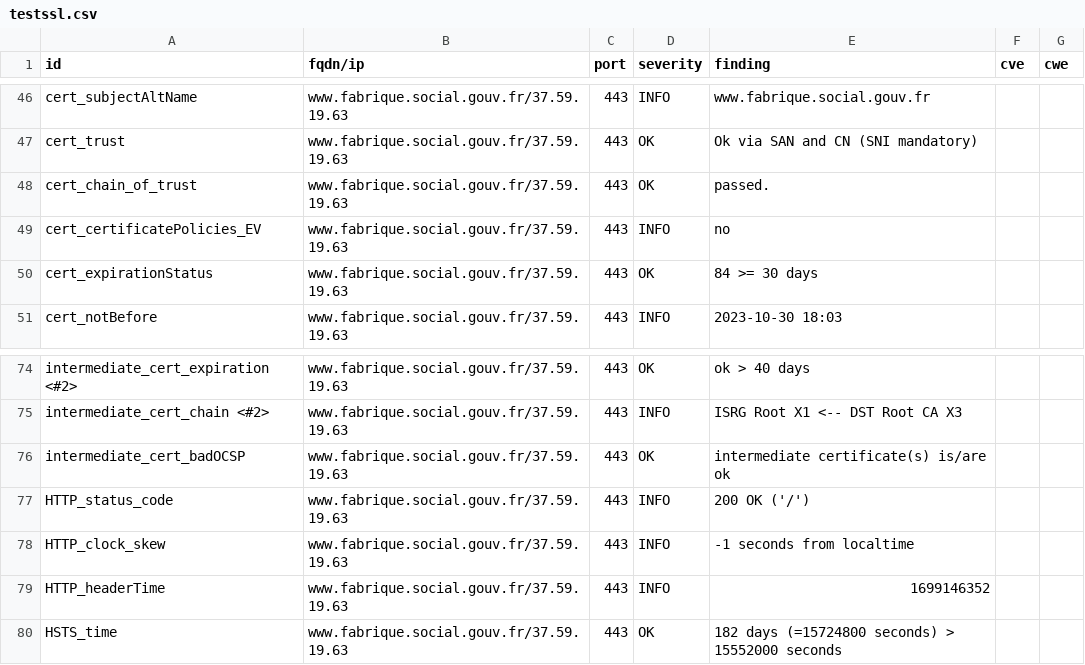
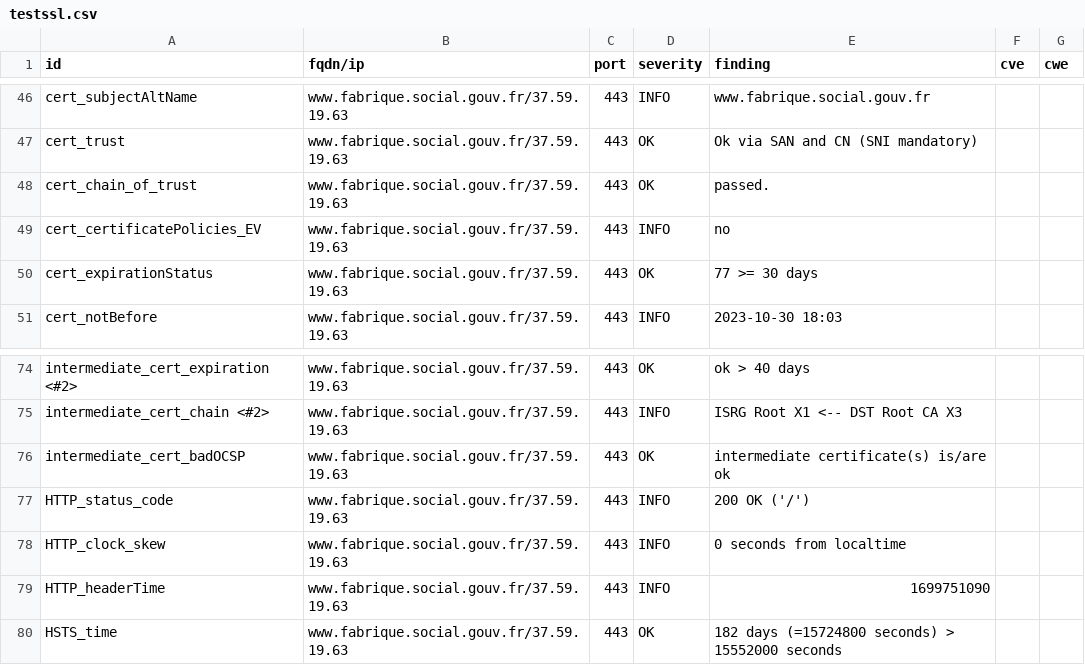
Before and after one commit to MariaSoto/dashdash, a CSV file: results/aHR0cHM6Ly93d3cuZmFicmlxdWUuc29jaWFsLmdvdXYuZnI=/testssl.csv, drawn as a sheet; only a part is shown, gaps mark what is left out.

```diff
--- a/results/aHR0cHM6Ly93d3cuZmFicmlxdWUuc29jaWFsLmdvdXYuZnI=/testssl.csv
+++ b/results/aHR0cHM6Ly93d3cuZmFicmlxdWUuc29jaWFsLmdvdXYuZnI=/testssl.csv
@@ -49,3 +49,3 @@
 "cert_certificatePolicies_EV","www.fabrique.social.gouv.fr/37.59.19.63","443","INFO","no","",""
-"cert_expirationStatus","www.fabrique.social.gouv.fr/37.59.19.63","443","OK","84 >= 30 days","",""
+"cert_expirationStatus","www.fabrique.social.gouv.fr/37.59.19.63","443","OK","77 >= 30 days","",""
 "cert_notBefore","www.fabrique.social.gouv.fr/37.59.19.63","443","INFO","2023-10-30 18:03","",""
@@ -77,4 +77,4 @@
 "HTTP_status_code","www.fabrique.social.gouv.fr/37.59.19.63","443","INFO","200 OK ('/')","",""
-"HTTP_clock_skew","www.fabrique.social.gouv.fr/37.59.19.63","443","INFO","-1 seconds from localtime","",""
-"HTTP_headerTime","www.fabrique.social.gouv.fr/37.59.19.63","443","INFO","1699146352","",""
+"HTTP_clock_skew","www.fabrique.social.gouv.fr/37.59.19.63","443","INFO","0 seconds from localtime","",""
+"HTTP_headerTime","www.fabrique.social.gouv.fr/37.59.19.63","443","INFO","1699751090","",""
 "HSTS_time","www.fabrique.social.gouv.fr/37.59.19.63","443","OK","182 days (=15724800 seconds) > 15552000 seconds","",""
```
Also changed, not shown: 12 other files.
